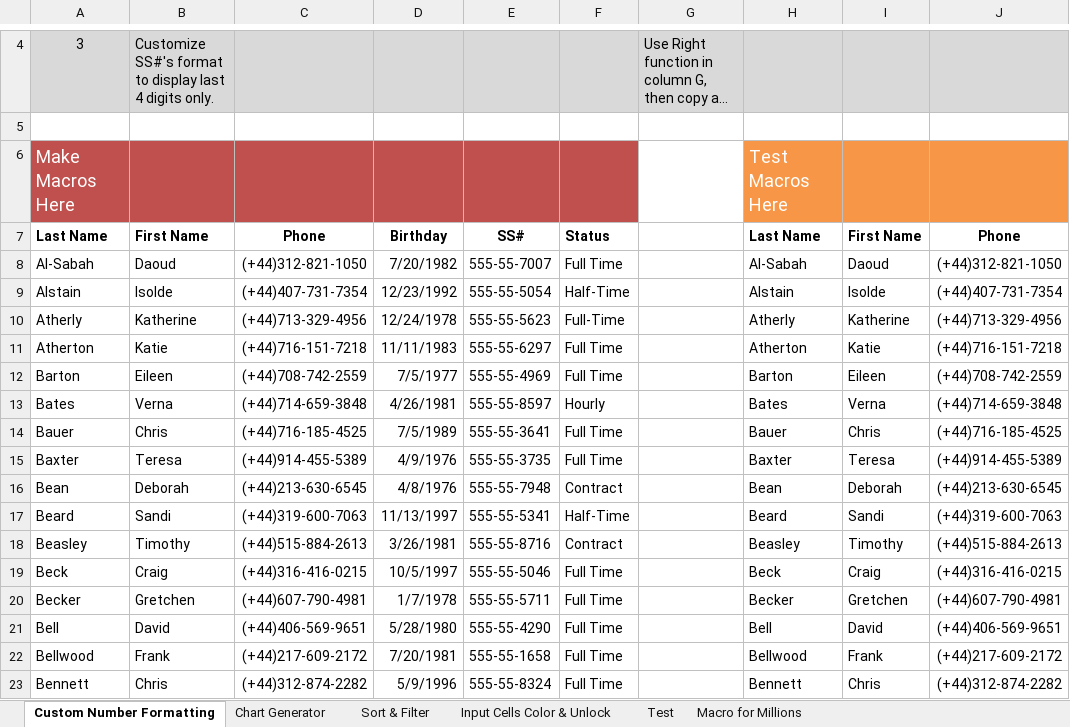
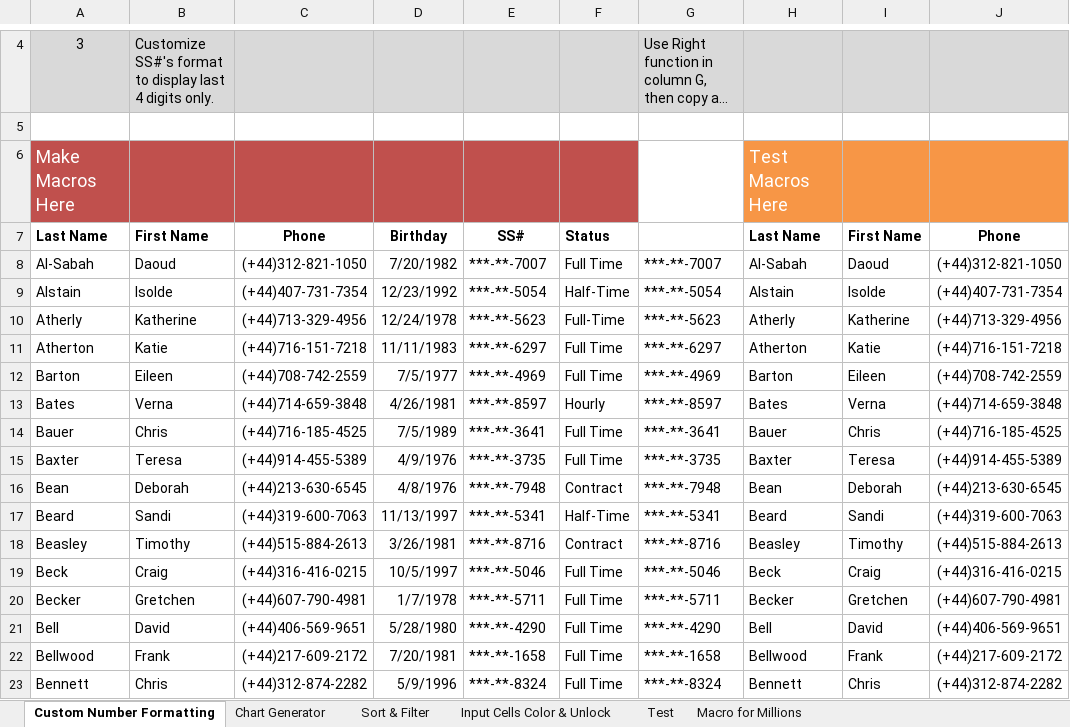
Before and after one commit to KabiraKabira7/Macros_VBA, an Excel workbook: VBA Simple Macros.xlsm, sheet Custom Number Formatting, drawn as a sheet; only a part is shown, gaps mark what is left out; long unchanged cells end in …; values as stored, in another font and other column widths than the file's, no borders; the diff covers the shown part only; the diff names each change by its address in the sheet, - before the commit and + after, or states it on an @@ line.

```diff
--- a/VBA Simple Macros.xlsm (sheet Custom Number Formatting)
+++ b/VBA Simple Macros.xlsm (sheet Custom Number Formatting)
-E8: 555-55-7007
+E8: ***-**-7007
-G8: (empty)
+G8: ***-**-7007
-E9: 555-55-5054
+E9: ***-**-5054
-G9: (empty)
+G9: ***-**-5054
-E10: 555-55-5623
+E10: ***-**-5623
-G10: (empty)
+G10: ***-**-5623
-E11: 555-55-6297
+E11: ***-**-6297
-G11: (empty)
+G11: ***-**-6297
-E12: 555-55-4969
+E12: ***-**-4969
-G12: (empty)
+G12: ***-**-4969
-E13: 555-55-8597
+E13: ***-**-8597
-G13: (empty)
+G13: ***-**-8597
-E14: 555-55-3641
+E14: ***-**-3641
-G14: (empty)
+G14: ***-**-3641
-E15: 555-55-3735
+E15: ***-**-3735
-G15: (empty)
+G15: ***-**-3735
-E16: 555-55-7948
+E16: ***-**-7948
-G16: (empty)
+G16: ***-**-7948
-E17: 555-55-5341
+E17: ***-**-5341
-G17: (empty)
+G17: ***-**-5341
-E18: 555-55-8716
+E18: ***-**-8716
-G18: (empty)
+G18: ***-**-8716
-E19: 555-55-5046
+E19: ***-**-5046
-G19: (empty)
+G19: ***-**-5046
-E20: 555-55-5711
+E20: ***-**-5711
-G20: (empty)
+G20: ***-**-5711
-E21: 555-55-4290
+E21: ***-**-4290
-G21: (empty)
+G21: ***-**-4290
-E22: 555-55-1658
+E22: ***-**-1658
-G22: (empty)
+G22: ***-**-1658
-E23: 555-55-8324
+E23: ***-**-8324
-G23: (empty)
+G23: ***-**-8324
```
Also changed, not shown: 1364 edited cells elsewhere in this sheet, 1 other file.
